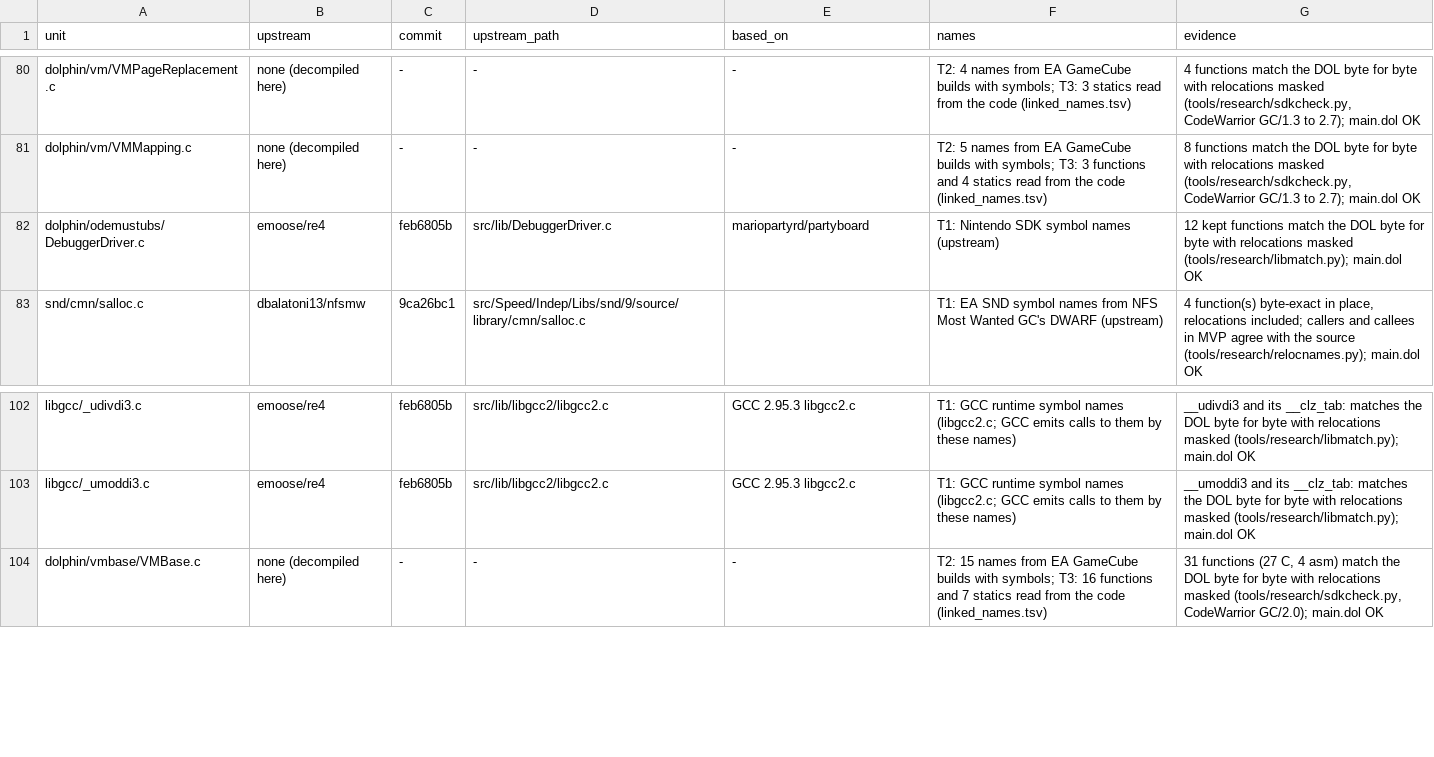
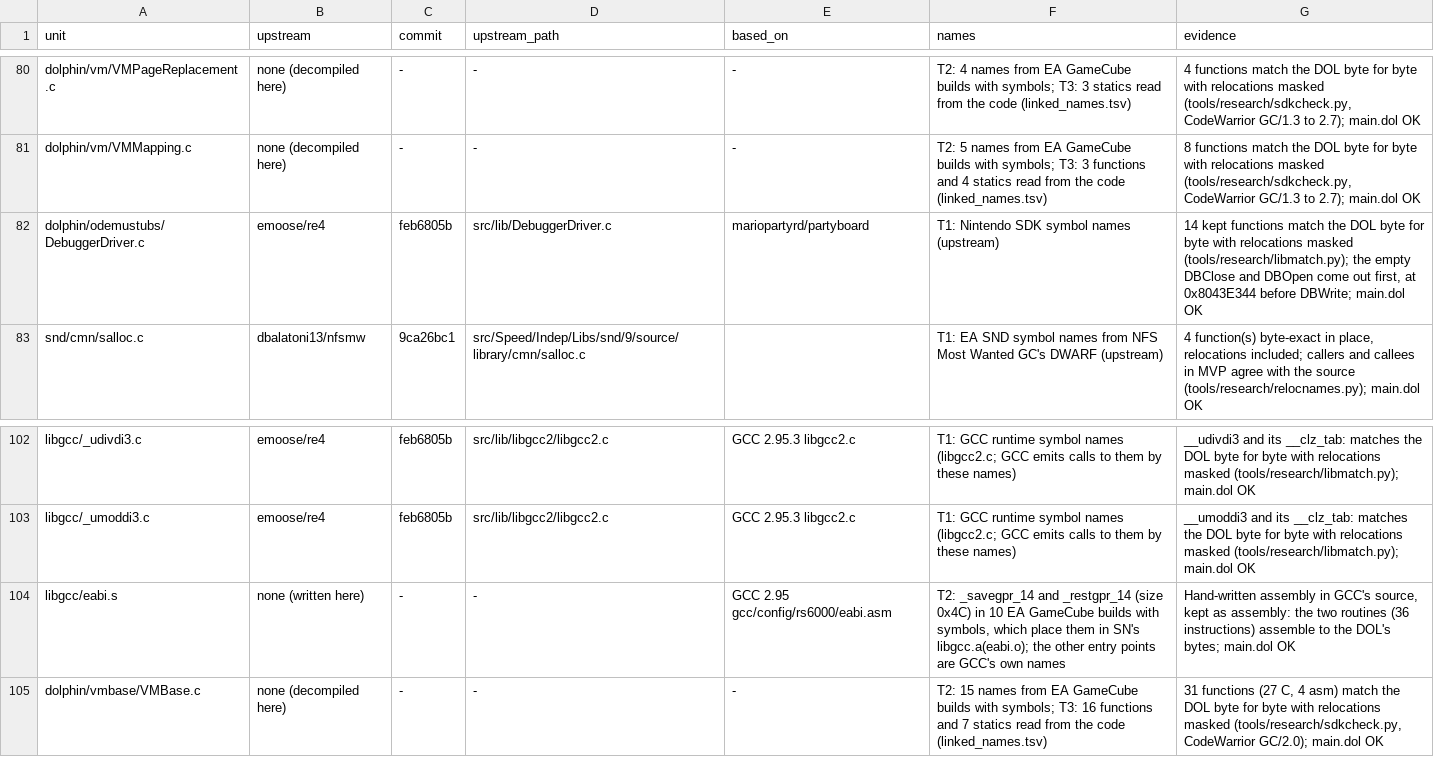
Before and after one commit to mitsevox/mvp2005, a TSV file: config/GV4E69/imported_units.tsv, drawn as a sheet; only a part is shown, gaps mark what is left out.

```diff
--- a/config/GV4E69/imported_units.tsv
+++ b/config/GV4E69/imported_units.tsv
@@ -81,3 +81,3 @@ dolphin/vm/VMPageReplacement.c	none (decompiled here)	-	-	-	T2: 4 names from EA
 dolphin/vm/VMMapping.c	none (decompiled here)	-	-	-	T2: 5 names from EA GameCube builds with symbols; T3: 3 functions and 4 statics read from the code (linked_names.tsv)	8 functions match the DOL byte for byte with relocations masked (tools/research/sdkcheck.py, CodeWarrior GC/1.3 to 2.7); main.dol OK
-dolphin/odemustubs/DebuggerDriver.c	emoose/re4	feb6805b	src/lib/DebuggerDriver.c	mariopartyrd/partyboard	T1: Nintendo SDK symbol names (upstream)	12 kept functions match the DOL byte for byte with relocations masked (tools/research/libmatch.py); main.dol OK
+dolphin/odemustubs/DebuggerDriver.c	emoose/re4	feb6805b	src/lib/DebuggerDriver.c	mariopartyrd/partyboard	T1: Nintendo SDK symbol names (upstream)	14 kept functions match the DOL byte for byte with relocations masked (tools/research/libmatch.py); the empty DBClose and DBOpen come out first, at 0x8043E344 before DBWrite; main.dol OK
 snd/cmn/salloc.c	dbalatoni13/nfsmw	9ca26bc1	src/Speed/Indep/Libs/snd/9/source/library/cmn/salloc.c		T1: EA SND symbol names from NFS Most Wanted GC's DWARF (upstream)	4 function(s) byte-exact in place, relocations included; callers and callees in MVP agree with the source (tools/research/relocnames.py); main.dol OK
@@ -103,2 +103,3 @@ libgcc/_udivdi3.c	emoose/re4	feb6805b	src/lib/libgcc2/libgcc2.c	GCC 2.95.3 libgc
 libgcc/_umoddi3.c	emoose/re4	feb6805b	src/lib/libgcc2/libgcc2.c	GCC 2.95.3 libgcc2.c	T1: GCC runtime symbol names (libgcc2.c; GCC emits calls to them by these names)	__umoddi3 and its __clz_tab: matches the DOL byte for byte with relocations masked (tools/research/libmatch.py); main.dol OK
+libgcc/eabi.s	none (written here)	-	-	GCC 2.95 gcc/config/rs6000/eabi.asm	T2: _savegpr_14 and _restgpr_14 (size 0x4C) in 10 EA GameCube builds with symbols, which place them in SN's libgcc.a(eabi.o); the other entry points are GCC's own names	Hand-written assembly in GCC's source, kept as assembly: the two routines (36 instructions) assemble to the DOL's bytes; main.dol OK
 dolphin/vmbase/VMBase.c	none (decompiled here)	-	-	-	T2: 15 names from EA GameCube builds with symbols; T3: 16 functions and 7 statics read from the code (linked_names.tsv)	31 functions (27 C, 4 asm) match the DOL byte for byte with relocations masked (tools/research/sdkcheck.py, CodeWarrior GC/2.0); main.dol OK
```
Also changed, not shown: 6 other files.
